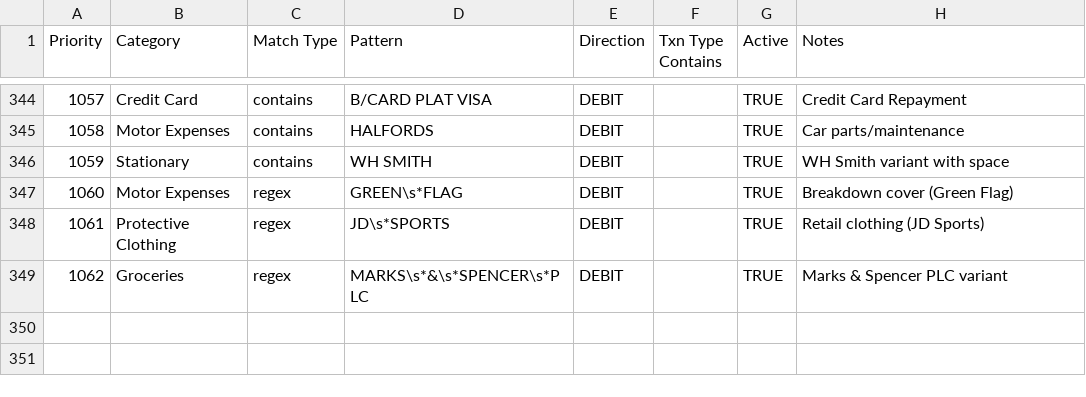
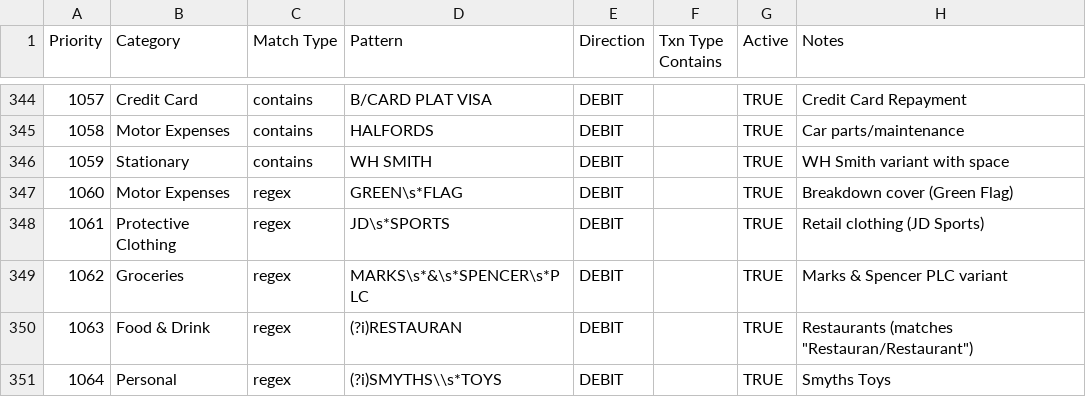
Before and after one commit to GeorgeFarrellx/PDF-Converter, a CSV file: Global Categorisation Rules.csv, drawn as a sheet; only a part is shown, gaps mark what is left out; the diff names each change by its address in the sheet, - before the commit and + after, or states it on an @@ line.

Commit message:
Add global categorisation rules for Restauran and Smyths Toys

```diff
--- a/Global Categorisation Rules.csv
+++ b/Global Categorisation Rules.csv
+row 350: 1063 | Food & Drink | regex | (?i)RESTAURAN | DEBIT |  | TRUE | Restaurants (matches "Restauran/Restaurant")
+row 351: 1064 | Personal | regex | (?i)SMYTHS\\s*TOYS | DEBIT |  | TRUE | Smyths Toys
```
